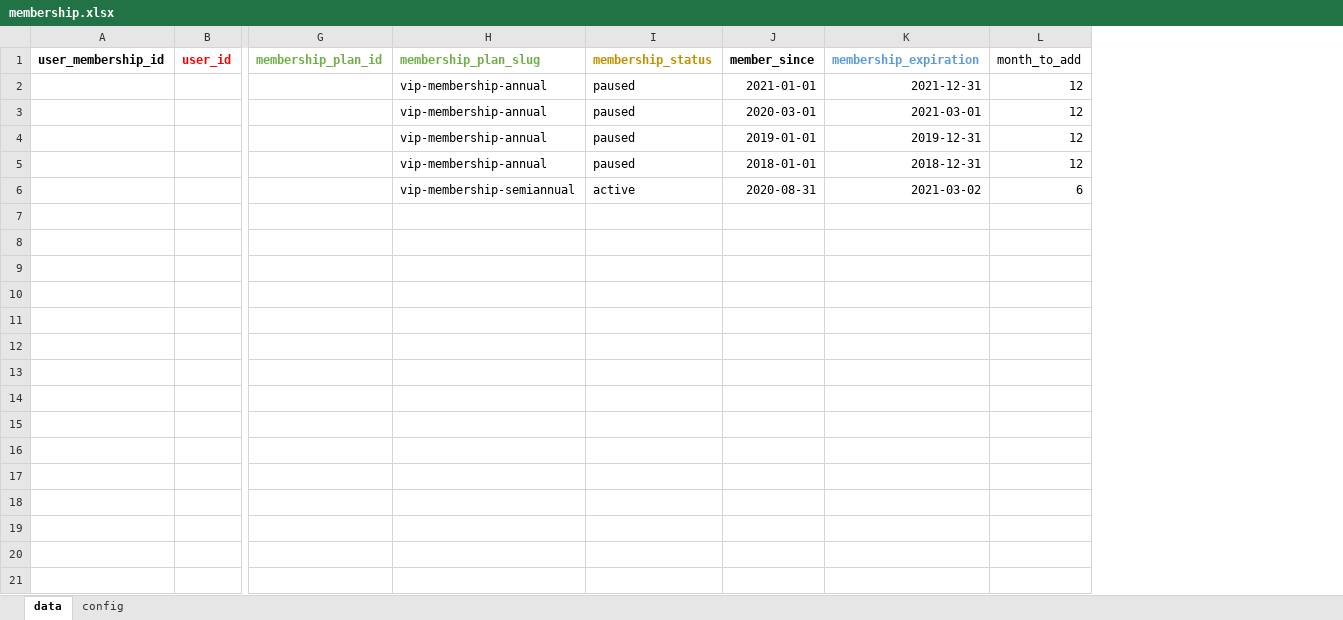
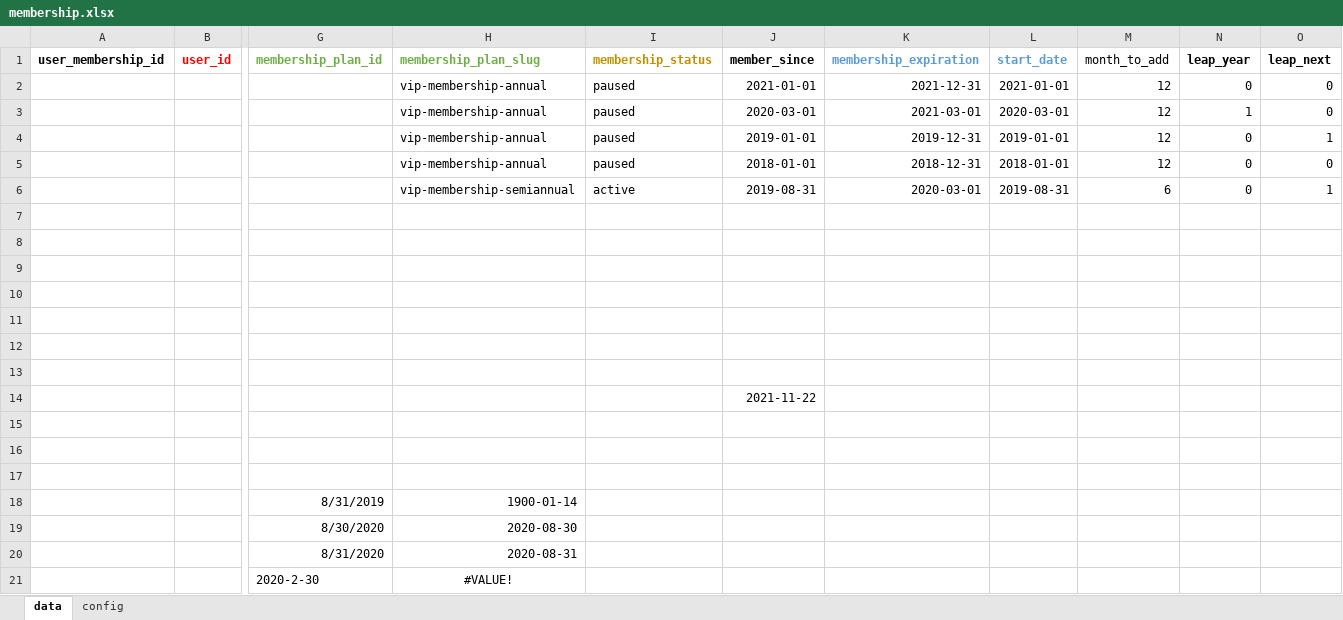
Before and after one commit to legenddaniel/wordpress-plugins, an Excel workbook: membership.xlsx, sheet data, drawn as a sheet; only a part is shown, gaps mark what is left out; values as stored, in another font and other column widths than the file's, no borders; rows hold the shown columns only; the diff names each change by its address in the sheet, - before the commit and + after, or states it on an @@ line.

Commit message:
Update membership.xlsx

```diff
--- a/membership.xlsx (sheet data)
+++ b/membership.xlsx (sheet data)
+column L (start_date), rows 2-6: 2021-01-01 | 2020-03-01 | 2019-01-01 | 2018-01-01 | 2019-08-31
+column N (leap_year), rows 2-6: 0 | 1 | 0 | 0 | 0
+column O (leap_next), rows 2-6: 0 | 0 | 1 | 0 | 1
-J6 (member_since): 2020-08-31
+J6 (member_since): 2019-08-31
-K6 (membership_expiration): 2021-03-02
+K6 (membership_expiration): 2020-03-01
+row 7: (empty)
+row 8: (empty)
+row 9: (empty)
+row 10: (empty)
+row 11: (empty)
+row 12: (empty)
+row 13: (empty)
+row 14:  |  |  |  |  | 2021-11-22
+row 15: (empty)
+row 16: (empty)
+row 17: (empty)
+row 18:  |  | 8/31/2019 | 1900-01-14
+row 19:  |  | 8/30/2020 | 2020-08-30
+row 20:  |  | 8/31/2020 | 2020-08-31
+row 21:  |  | 2020-2-30 | #VALUE!
```
Also changed, not shown: formulas that keep their value.
